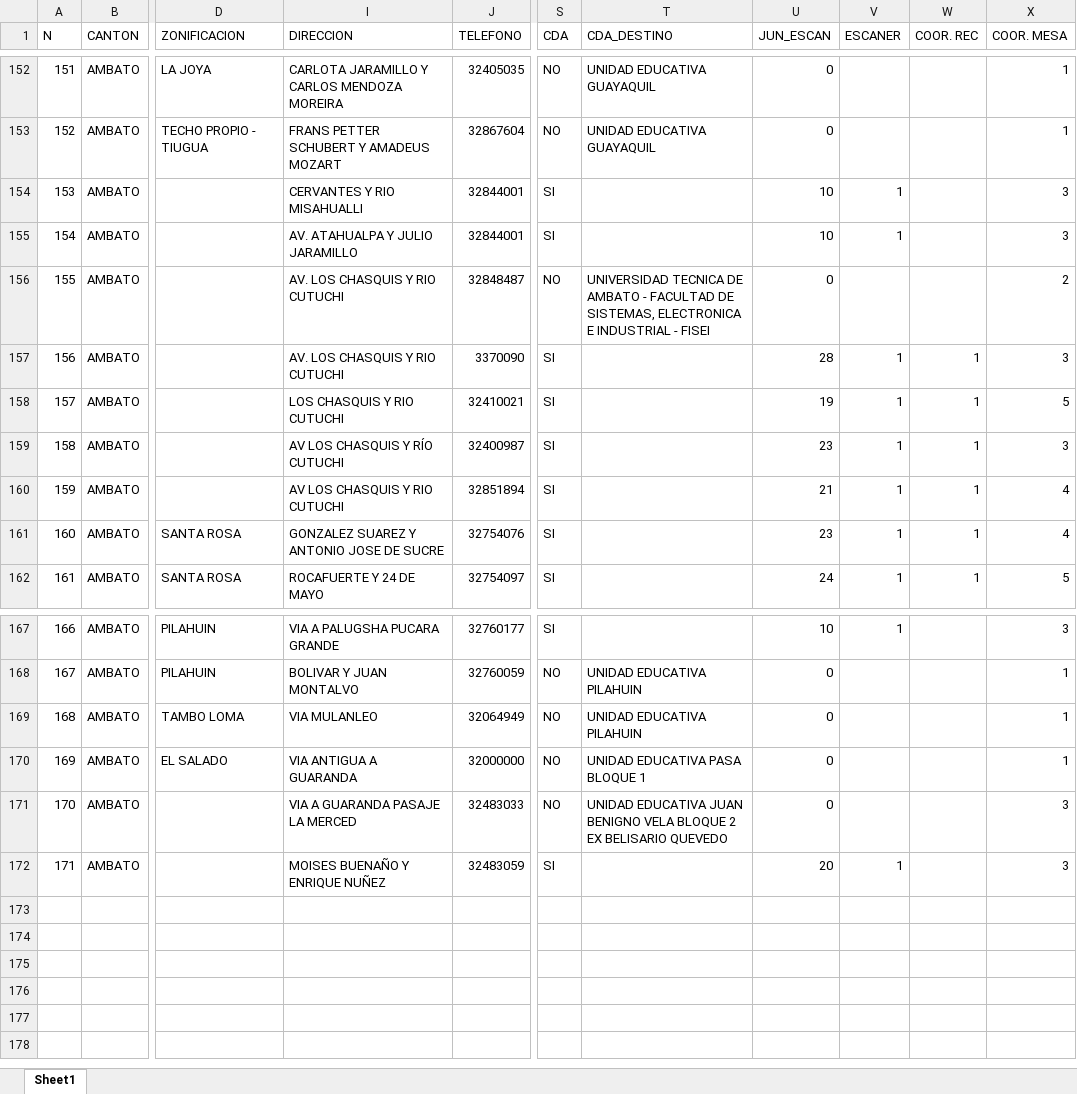
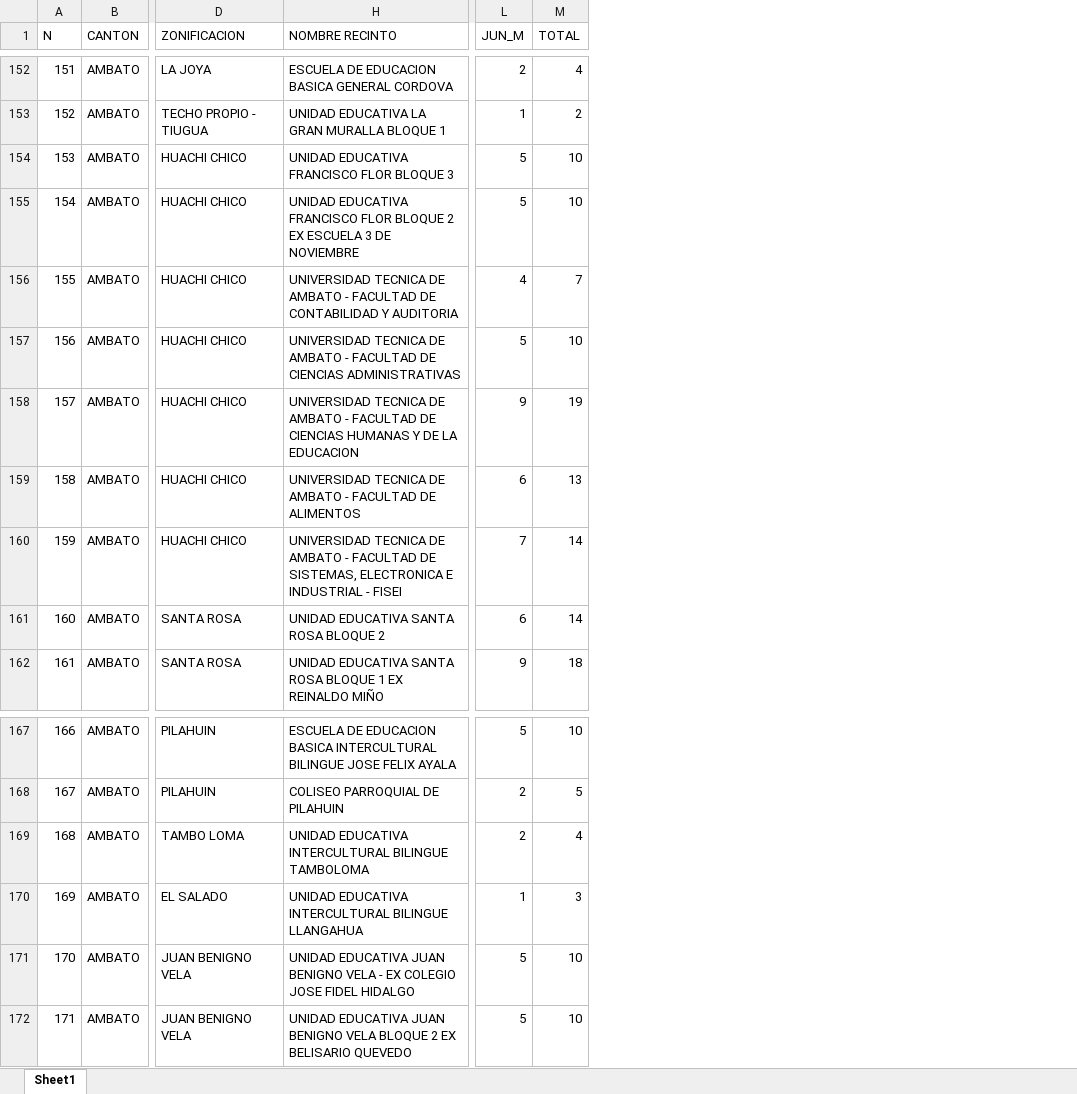
Before and after one commit to Edi09Migue/Blog-Gustavo-2023, an Excel workbook: database/data/recintos2023.xlsx, sheet Sheet1, drawn as a sheet; only a part is shown, gaps mark what is left out; values as stored, in another font and other column widths than the file's, no cell formats; removed rows and columns are numbered as before the commit, all else as after; the diff covers the shown part only; the diff names each change by its address in the sheet, - before the commit and + after, or states it on an @@ line.

```diff
--- a/database/data/recintos2023.xlsx (sheet Sheet1)
+++ b/database/data/recintos2023.xlsx (sheet Sheet1)
@@ column I (DIRECCION) hidden, rows 152-162: CARLOTA JARAMILLO Y CARLOS MENDOZA MOREIRA | FRANS PETTER SCHUBERT Y AMADEUS MOZART | CERVANTES Y RIO MISAHUALLI | AV. ATAHUALPA Y JULIO JARAMILLO | AV. LOS CHASQUIS Y RIO CUTUCHI | AV. LOS CHASQUIS Y RIO CUTUCHI | LOS CHASQUIS Y RIO CUTUCHI | AV LOS CHASQUIS Y RÍO CUTUCHI | AV LOS CHASQUIS Y RIO CUTUCHI | GONZALEZ SUAREZ Y ANTONIO JOSE DE SUCRE | ROCAFUERTE Y 24 DE MAYO; rows 167-172: VIA A PALUGSHA PUCARA GRANDE | BOLIVAR Y JUAN MONTALVO | VIA MULANLEO | VIA ANTIGUA A GUARANDA | VIA A GUARANDA PASAJE LA MERCED | MOISES BUENAÑO Y ENRIQUE NUÑEZ @@
@@ column J (TELEFONO) hidden, rows 152-162: 32405035 | 32867604 | 32844001 | 32844001 | 32848487 | 3370090 | 32410021 | 32400987 | 32851894 | 32754076 | 32754097; rows 167-172: 32760177 | 32760059 | 32064949 | 32000000 | 32483033 | 32483059 @@
@@ column H (NOMBRE RECINTO) unhidden, rows 152-162: ESCUELA DE EDUCACION BASICA GENERAL CORDOVA | UNIDAD EDUCATIVA LA GRAN MURALLA BLOQUE 1 | UNIDAD EDUCATIVA FRANCISCO FLOR BLOQUE 3 | UNIDAD EDUCATIVA FRANCISCO FLOR BLOQUE 2 EX ESCUELA 3 DE NOVIEMBRE | UNIVERSIDAD TECNICA DE AMBATO - FACULTAD DE CONTABILIDAD Y AUDITORIA | UNIVERSIDAD TECNICA DE AMBATO - FACULTAD DE CIENCIAS ADMINISTRATIVAS | UNIVERSIDAD TECNICA DE AMBATO - FACULTAD DE CIENCIAS HUMANAS Y DE LA EDUCACION | UNIVERSIDAD TECNICA DE AMBATO - FACULTAD DE ALIMENTOS | UNIVERSIDAD TECNICA DE AMBATO - FACULTAD DE SISTEMAS, ELECTRONICA E INDUSTRIAL - FISEI | UNIDAD EDUCATIVA SANTA ROSA BLOQUE 2 | UNIDAD EDUCATIVA SANTA ROSA BLOQUE 1 EX REINALDO MIÑO; rows 167-172: ESCUELA DE EDUCACION BASICA INTERCULTURAL BILINGUE JOSE FELIX AYALA | COLISEO PARROQUIAL DE PILAHUIN | UNIDAD EDUCATIVA INTERCULTURAL BILINGUE TAMBOLOMA | UNIDAD EDUCATIVA INTERCULTURAL BILINGUE LLANGAHUA | UNIDAD EDUCATIVA JUAN BENIGNO VELA - EX COLEGIO JOSE FIDEL HIDALGO | UNIDAD EDUCATIVA JUAN BENIGNO VELA BLOQUE 2 EX BELISARIO QUEVEDO @@
@@ column L (JUN_M) unhidden, rows 152-162: 2 | 1 | 5 | 5 | 4 | 5 | 9 | 6 | 7 | 6 | 9; rows 167-172: 5 | 2 | 2 | 1 | 5 | 5 @@
@@ column M (TOTAL) unhidden, rows 152-162: 4 | 2 | 10 | 10 | 7 | 10 | 19 | 13 | 14 | 14 | 18; rows 167-172: 10 | 5 | 4 | 3 | 10 | 10 @@
@@ column S (CDA) hidden, rows 152-162: NO | NO | SI | SI | NO | SI | SI | SI | SI | SI | SI; rows 167-172: SI | NO | NO | NO | NO | SI @@
@@ column T (CDA_DESTINO) hidden, rows 152-156: UNIDAD EDUCATIVA GUAYAQUIL | UNIDAD EDUCATIVA GUAYAQUIL |  |  | UNIVERSIDAD TECNICA DE AMBATO - FACULTAD DE SISTEMAS, ELECTRONICA E INDUSTRIAL - FISEI; rows 168-171: UNIDAD EDUCATIVA PILAHUIN | UNIDAD EDUCATIVA PILAHUIN | UNIDAD EDUCATIVA PASA BLOQUE 1 | UNIDAD EDUCATIVA JUAN BENIGNO VELA BLOQUE 2 EX BELISARIO QUEVEDO @@
@@ column U (JUN_ESCAN) hidden, rows 152-162: 0 | 0 | 10 | 10 | 0 | 28 | 19 | 23 | 21 | 23 | 24; rows 167-172: 10 | 0 | 0 | 0 | 0 | 20 @@
@@ column V (ESCANER) hidden, rows 154-162: 1 | 1 |  | 1 | 1 | 1 | 1 | 1 | 1; rows 167-172: 1 |  |  |  |  | 1 @@
@@ column W (COOR. REC) hidden, rows 157-162: all 1 @@
@@ column X (COOR. MESA) hidden, rows 152-162: 1 | 1 | 3 | 3 | 2 | 3 | 5 | 3 | 4 | 4 | 5; rows 167-172: 3 | 1 | 1 | 1 | 3 | 3 @@
-D154:D160 (ZONIFICACION): (empty)
+D154:D160 (ZONIFICACION): HUACHI CHICO
-D171:D172 (ZONIFICACION): (empty)
+D171:D172 (ZONIFICACION): JUAN BENIGNO VELA
```
Also changed, not shown: 33 edited cells elsewhere in this sheet, cell formats, 7 other files.
